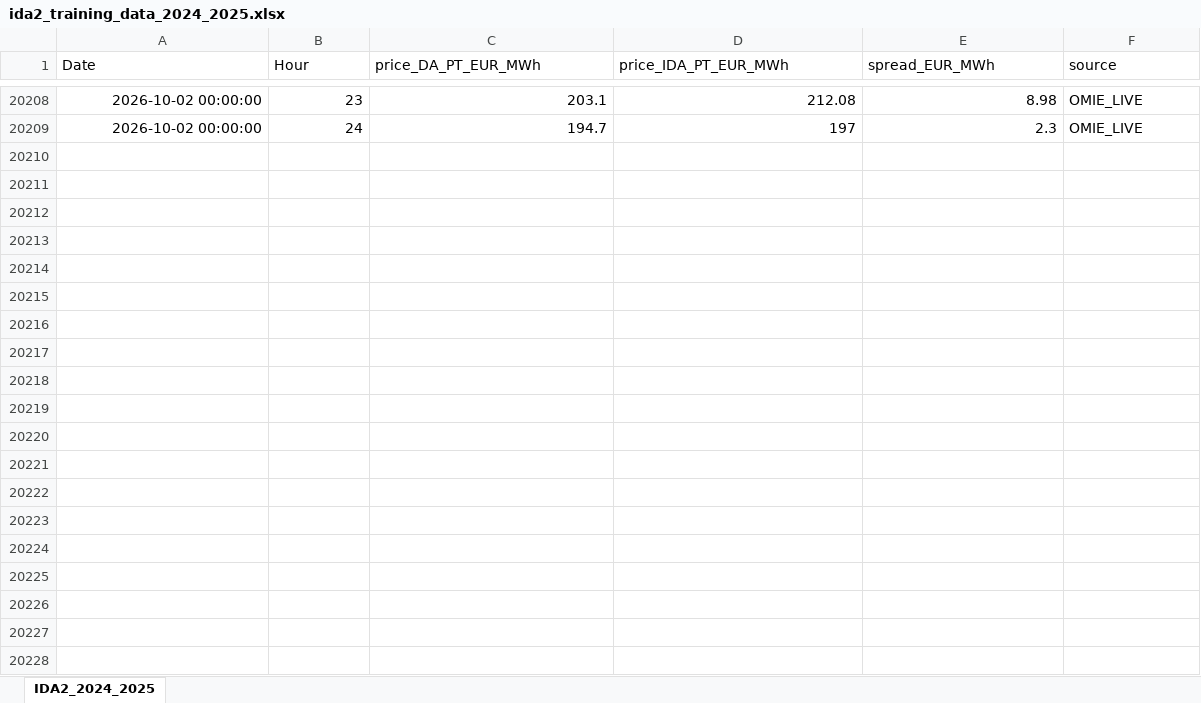
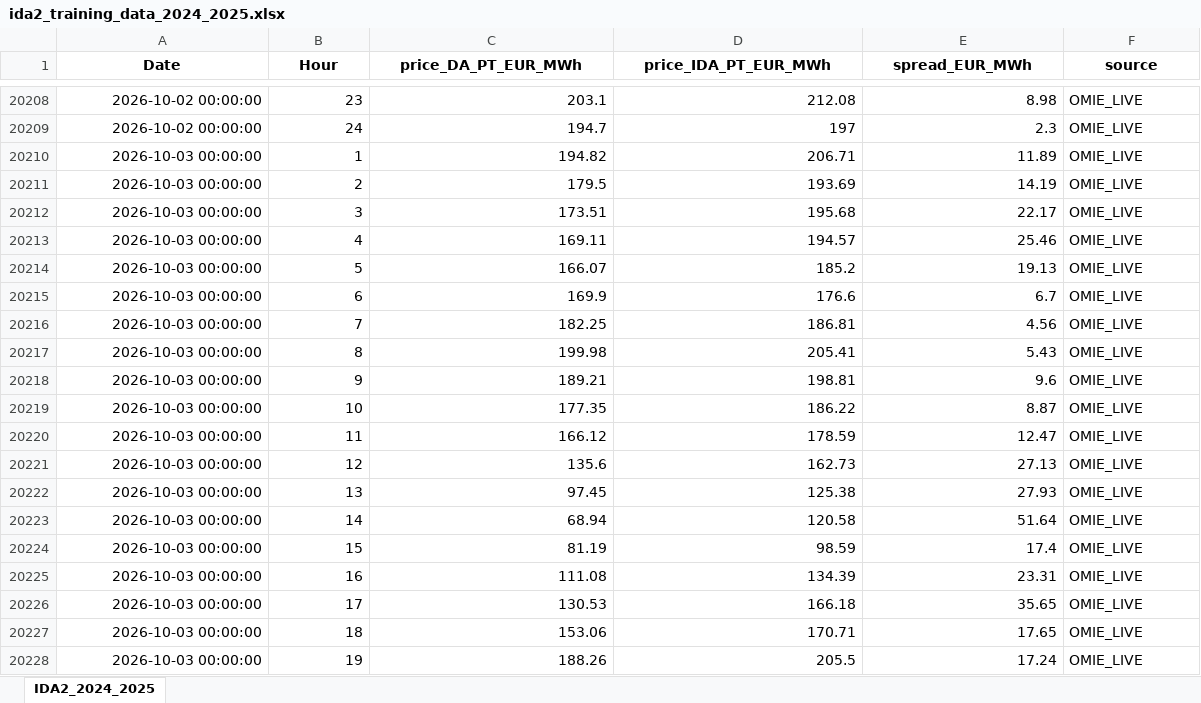
Before and after one commit to Praveen-Energy-Trading/Alqueva-PSP-PV-BESS-24hr-Energy-Trading-DA-IDA-aFRR-mFRR-Optimizer, an Excel workbook: phase_2b_ida2_intraday_auction_2/ida2_price_forecasting/ida2_training_data_2024_2025.xlsx, sheet IDA2_2024_2025, drawn as a sheet; only a part is shown, gaps mark what is left out; values as stored, in another font and other column widths than the file's, no borders; the diff covers the shown part only; the diff names each change by its address in the sheet, - before the commit and + after, or states it on an @@ line.

```diff
--- a/phase_2b_ida2_intraday_auction_2/ida2_price_forecasting/ida2_training_data_2024_2025.xlsx (sheet IDA2_2024_2025)
+++ b/phase_2b_ida2_intraday_auction_2/ida2_price_forecasting/ida2_training_data_2024_2025.xlsx (sheet IDA2_2024_2025)
@@ A1:F1 bold: off → on, alignment: left → center @@
+row 20210: 2026-10-03 00:00:00 | 1 | 194.82 | 206.71 | 11.89 | OMIE_LIVE
+row 20211: 2026-10-03 00:00:00 | 2 | 179.5 | 193.69 | 14.19 | OMIE_LIVE
+row 20212: 2026-10-03 00:00:00 | 3 | 173.51 | 195.68 | 22.17 | OMIE_LIVE
+row 20213: 2026-10-03 00:00:00 | 4 | 169.11 | 194.57 | 25.46 | OMIE_LIVE
+row 20214: 2026-10-03 00:00:00 | 5 | 166.07 | 185.2 | 19.13 | OMIE_LIVE
+row 20215: 2026-10-03 00:00:00 | 6 | 169.9 | 176.6 | 6.7 | OMIE_LIVE
+row 20216: 2026-10-03 00:00:00 | 7 | 182.25 | 186.81 | 4.56 | OMIE_LIVE
+row 20217: 2026-10-03 00:00:00 | 8 | 199.98 | 205.41 | 5.43 | OMIE_LIVE
+row 20218: 2026-10-03 00:00:00 | 9 | 189.21 | 198.81 | 9.6 | OMIE_LIVE
+row 20219: 2026-10-03 00:00:00 | 10 | 177.35 | 186.22 | 8.87 | OMIE_LIVE
+row 20220: 2026-10-03 00:00:00 | 11 | 166.12 | 178.59 | 12.47 | OMIE_LIVE
+row 20221: 2026-10-03 00:00:00 | 12 | 135.6 | 162.73 | 27.13 | OMIE_LIVE
+row 20222: 2026-10-03 00:00:00 | 13 | 97.45 | 125.38 | 27.93 | OMIE_LIVE
+row 20223: 2026-10-03 00:00:00 | 14 | 68.94 | 120.58 | 51.64 | OMIE_LIVE
+row 20224: 2026-10-03 00:00:00 | 15 | 81.19 | 98.59 | 17.4 | OMIE_LIVE
+row 20225: 2026-10-03 00:00:00 | 16 | 111.08 | 134.39 | 23.31 | OMIE_LIVE
+row 20226: 2026-10-03 00:00:00 | 17 | 130.53 | 166.18 | 35.65 | OMIE_LIVE
+row 20227: 2026-10-03 00:00:00 | 18 | 153.06 | 170.71 | 17.65 | OMIE_LIVE
+row 20228: 2026-10-03 00:00:00 | 19 | 188.26 | 205.5 | 17.24 | OMIE_LIVE
```
Also changed, not shown: 77 added rows elsewhere in this sheet, phase_1_da_day_ahead_bidding/da_price_pv_inflow_forecasting/da_training_data_isp_2025_2026.xlsx, phase_2a_ida1_intraday_auction_1/ida1_price_forecasting/ida1_training_data_2024_2025.xlsx, 26 other files.
